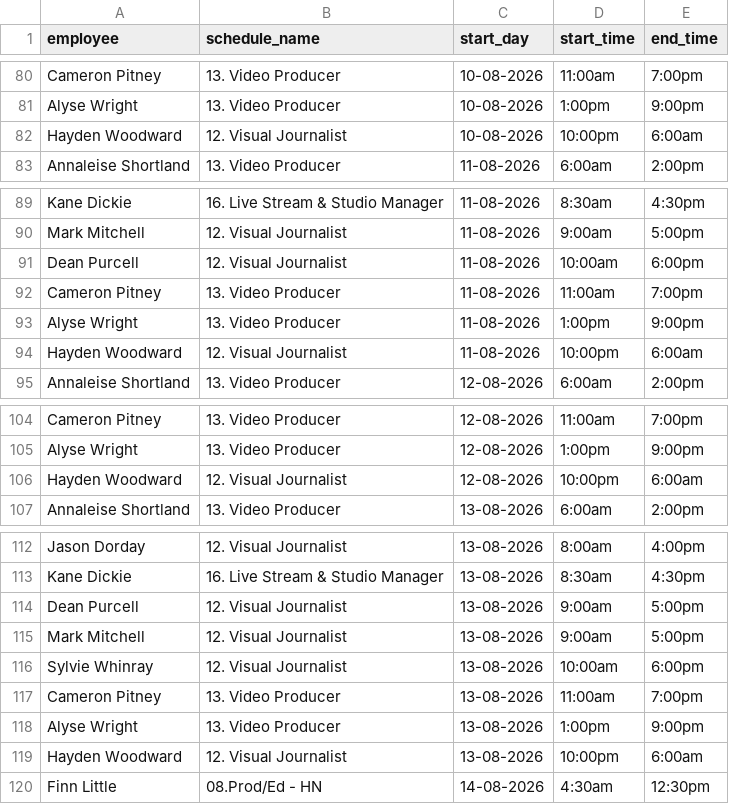
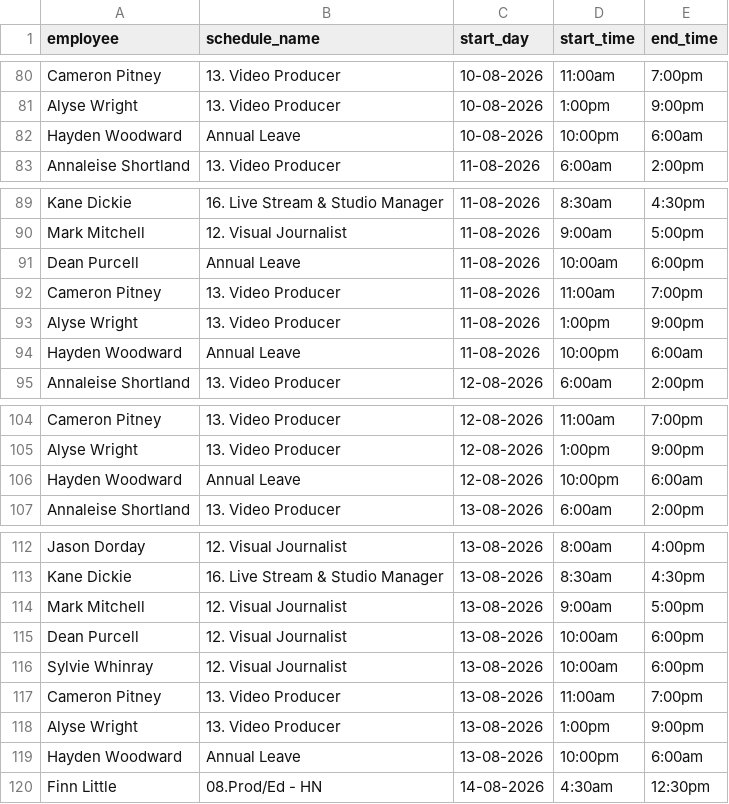
Before and after one commit to Milla-Duke/visuals-scheduler, a CSV file: humanity_shifts.csv, drawn as a sheet; only a part is shown, gaps mark what is left out; the diff covers the shown part only.

```diff
--- a/humanity_shifts.csv
+++ b/humanity_shifts.csv
@@ -81,3 +81,3 @@
 "Alyse Wright","13. Video Producer","10-08-2026","1:00pm","9:00pm"
-"Hayden Woodward","12. Visual Journalist","10-08-2026","10:00pm","6:00am"
+"Hayden Woodward","Annual Leave","10-08-2026","10:00pm","6:00am"
 "Annaleise Shortland","13. Video Producer","11-08-2026","6:00am","2:00pm"
@@ -90,6 +90,6 @@
 "Mark Mitchell","12. Visual Journalist","11-08-2026","9:00am","5:00pm"
-"Dean Purcell","12. Visual Journalist","11-08-2026","10:00am","6:00pm"
+"Dean Purcell","Annual Leave","11-08-2026","10:00am","6:00pm"
 "Cameron Pitney","13. Video Producer","11-08-2026","11:00am","7:00pm"
 "Alyse Wright","13. Video Producer","11-08-2026","1:00pm","9:00pm"
-"Hayden Woodward","12. Visual Journalist","11-08-2026","10:00pm","6:00am"
+"Hayden Woodward","Annual Leave","11-08-2026","10:00pm","6:00am"
 "Annaleise Shortland","13. Video Producer","12-08-2026","6:00am","2:00pm"
@@ -105,3 +105,3 @@
 "Alyse Wright","13. Video Producer","12-08-2026","1:00pm","9:00pm"
-"Hayden Woodward","12. Visual Journalist","12-08-2026","10:00pm","6:00am"
+"Hayden Woodward","Annual Leave","12-08-2026","10:00pm","6:00am"
 "Annaleise Shortland","13. Video Producer","13-08-2026","6:00am","2:00pm"
@@ -113,4 +113,4 @@
 "Kane Dickie","16. Live Stream & Studio Manager","13-08-2026","8:30am","4:30pm"
-"Dean Purcell","12. Visual Journalist","13-08-2026","9:00am","5:00pm"
 "Mark Mitchell","12. Visual Journalist","13-08-2026","9:00am","5:00pm"
+"Dean Purcell","12. Visual Journalist","13-08-2026","10:00am","6:00pm"
 "Sylvie Whinray","12. Visual Journalist","13-08-2026","10:00am","6:00pm"
@@ -118,3 +118,3 @@
 "Alyse Wright","13. Video Producer","13-08-2026","1:00pm","9:00pm"
-"Hayden Woodward","12. Visual Journalist","13-08-2026","10:00pm","6:00am"
+"Hayden Woodward","Annual Leave","13-08-2026","10:00pm","6:00am"
 "Finn Little","08.Prod/Ed - HN","14-08-2026","4:30am","12:30pm"
```
Also changed, not shown: 3 added rows, 3 removed rows and 6 edited cells elsewhere in this file.
